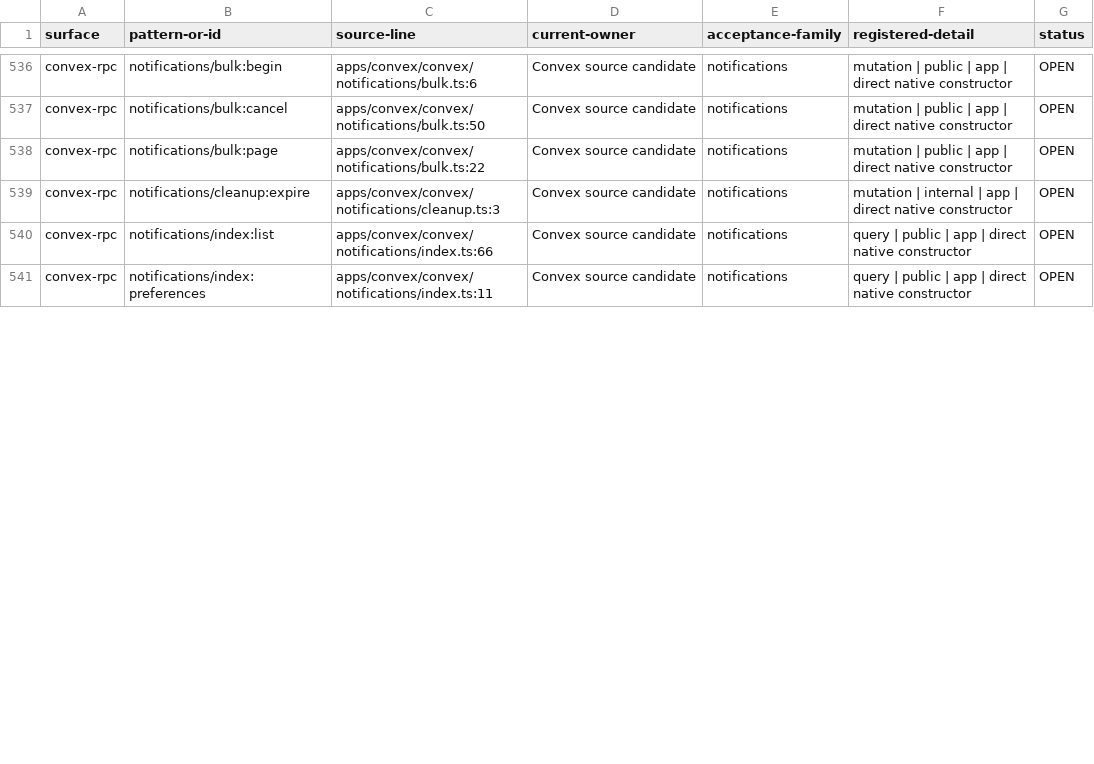
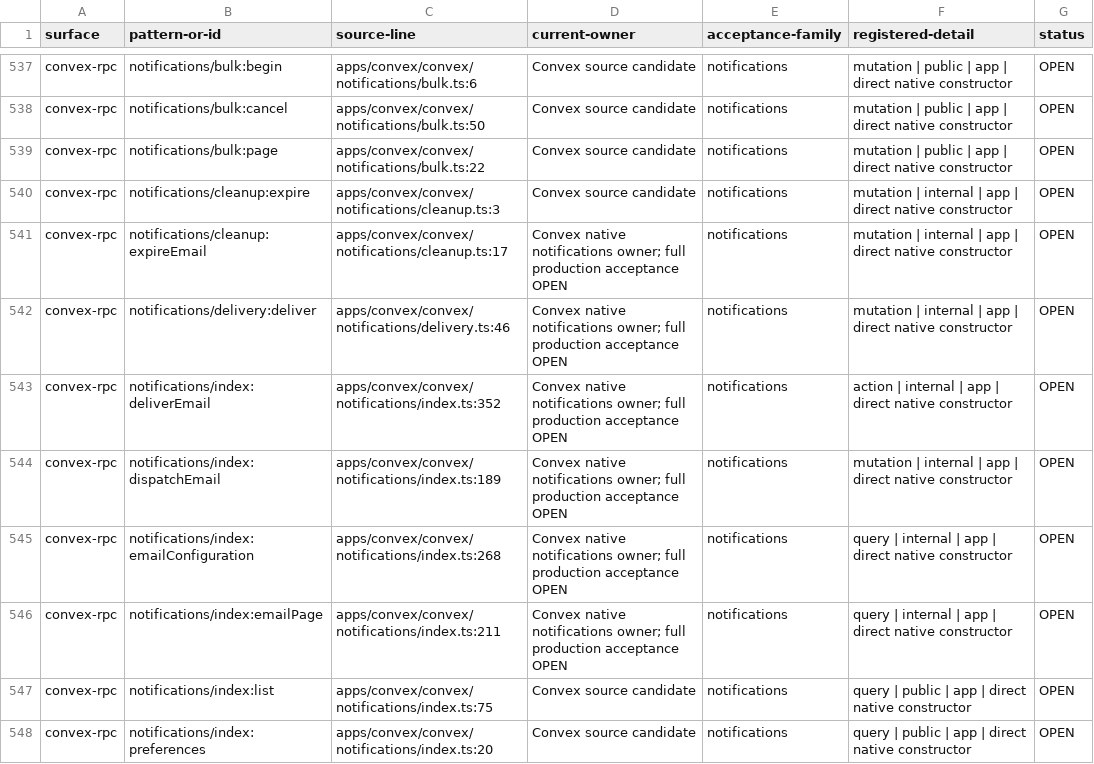
Before and after one commit to withsummon/summon-core-system, a TSV file: docs/migrations/convex/registered-native-surface-2026-09-28.tsv, drawn as a sheet; only a part is shown, gaps mark what is left out; the diff covers the shown part only.

Commit message:
docs(convex): reconcile current registered migration surfaces

```diff
--- a/docs/migrations/convex/registered-native-surface-2026-09-28.tsv
+++ b/docs/migrations/convex/registered-native-surface-2026-09-28.tsv
@@ -539,3 +540,9 @@ convex-rpc	notifications/bulk:page	apps/convex/convex/notifications/bulk.ts:22	C
 convex-rpc	notifications/cleanup:expire	apps/convex/convex/notifications/cleanup.ts:3	Convex source candidate	notifications	mutation | internal | app | direct native constructor	OPEN
-convex-rpc	notifications/index:list	apps/convex/convex/notifications/index.ts:66	Convex source candidate	notifications	query | public | app | direct native constructor	OPEN
-convex-rpc	notifications/index:preferences	apps/convex/convex/notifications/index.ts:11	Convex source candidate	notifications	query | public | app | direct native constructor	OPEN
+convex-rpc	notifications/cleanup:expireEmail	apps/convex/convex/notifications/cleanup.ts:17	Convex native notifications owner; full production acceptance OPEN	notifications	mutation | internal | app | direct native constructor	OPEN
+convex-rpc	notifications/delivery:deliver	apps/convex/convex/notifications/delivery.ts:46	Convex native notifications owner; full production acceptance OPEN	notifications	mutation | internal | app | direct native constructor	OPEN
+convex-rpc	notifications/index:deliverEmail	apps/convex/convex/notifications/index.ts:352	Convex native notifications owner; full production acceptance OPEN	notifications	action | internal | app | direct native constructor	OPEN
+convex-rpc	notifications/index:dispatchEmail	apps/convex/convex/notifications/index.ts:189	Convex native notifications owner; full production acceptance OPEN	notifications	mutation | internal | app | direct native constructor	OPEN
+convex-rpc	notifications/index:emailConfiguration	apps/convex/convex/notifications/index.ts:268	Convex native notifications owner; full production acceptance OPEN	notifications	query | internal | app | direct native constructor	OPEN
+convex-rpc	notifications/index:emailPage	apps/convex/convex/notifications/index.ts:211	Convex native notifications owner; full production acceptance OPEN	notifications	query | internal | app | direct native constructor	OPEN
+convex-rpc	notifications/index:list	apps/convex/convex/notifications/index.ts:75	Convex source candidate	notifications	query | public | app | direct native constructor	OPEN
+convex-rpc	notifications/index:preferences	apps/convex/convex/notifications/index.ts:20	Convex source candidate	notifications	query | public | app | direct native constructor	OPEN
```
Also changed, not shown: 6 added rows, 1 removed row and 67 edited cells elsewhere in this file, docs/migrations/convex/registered-surface-2026-09-28.tsv, 2 other files.
